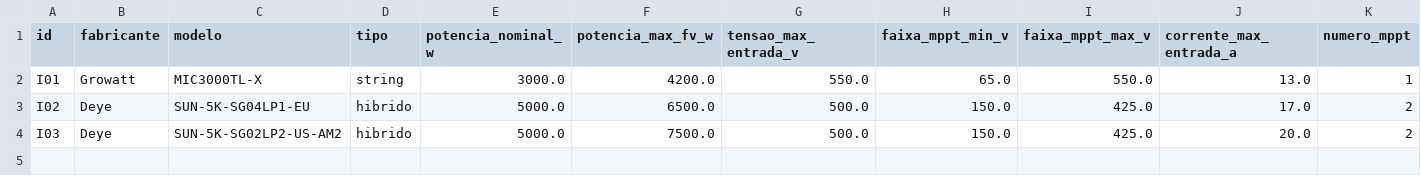
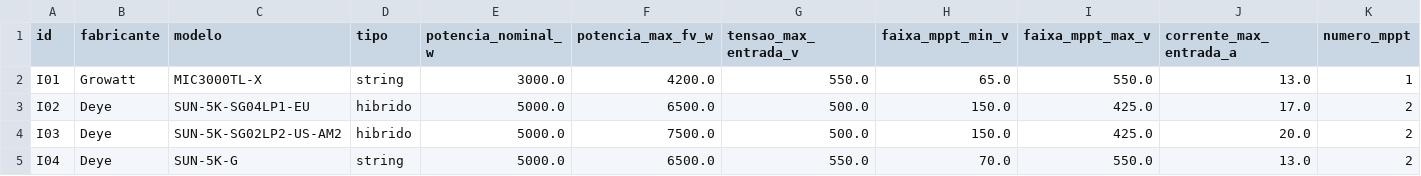
Before and after one commit to Brunoo7/dimensionamento_energetico, a CSV file: data/candidatos/inversores.csv, drawn as a sheet; only a part is shown; rows hold the shown columns only; the diff names each change by its address in the sheet, - before the commit and + after, or states it on an @@ line.

```diff
--- a/data/candidatos/inversores.csv
+++ b/data/candidatos/inversores.csv
+row 5: I04 | Deye | SUN-5K-G | string | 5000.0 | 6500.0 | 550.0 | 70.0 | 550.0 | 13.0 | 2
```
Also changed, not shown: data/candidatos/modulos.csv, 1 other file.
